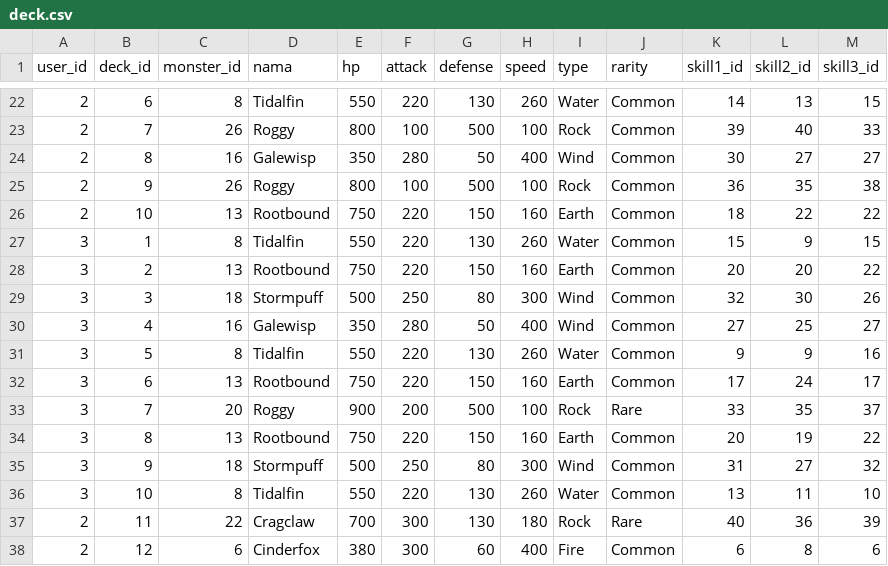
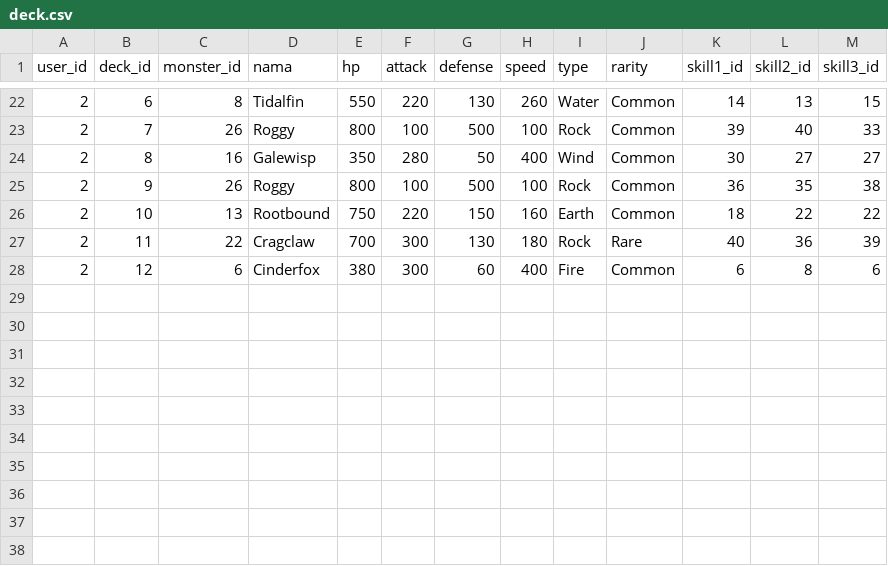
Before and after one commit to Braverns/PA-Sistem-Permainan-Monster-Battle-3-VS-3-Berbasis-Turn-Base, a CSV file: data/deck.csv, drawn as a sheet; only a part is shown, gaps mark what is left out.

```diff
--- a/data/deck.csv
+++ b/data/deck.csv
@@ -26,12 +26,2 @@ user_id,deck_id,monster_id,nama,hp,attack,defense,speed,type,rarity,skill1_id,sk
 2,10,13,Rootbound,750,220,150,160,Earth,Common,18,22,22
-3,1,8,Tidalfin,550,220,130,260,Water,Common,15,9,15
-3,2,13,Rootbound,750,220,150,160,Earth,Common,20,20,22
-3,3,18,Stormpuff,500,250,80,300,Wind,Common,32,30,26
-3,4,16,Galewisp,350,280,50,400,Wind,Common,27,25,27
-3,5,8,Tidalfin,550,220,130,260,Water,Common,9,9,16
-3,6,13,Rootbound,750,220,150,160,Earth,Common,17,24,17
-3,7,20,Roggy,900,200,500,100,Rock,Rare,33,35,37
-3,8,13,Rootbound,750,220,150,160,Earth,Common,20,19,22
-3,9,18,Stormpuff,500,250,80,300,Wind,Common,31,27,32
-3,10,8,Tidalfin,550,220,130,260,Water,Common,13,11,10
 2,11,22,Cragclaw,700,300,130,180,Rock,Rare,40,36,39
```
Also changed, not shown: data/skill.csv, 5 other files.
